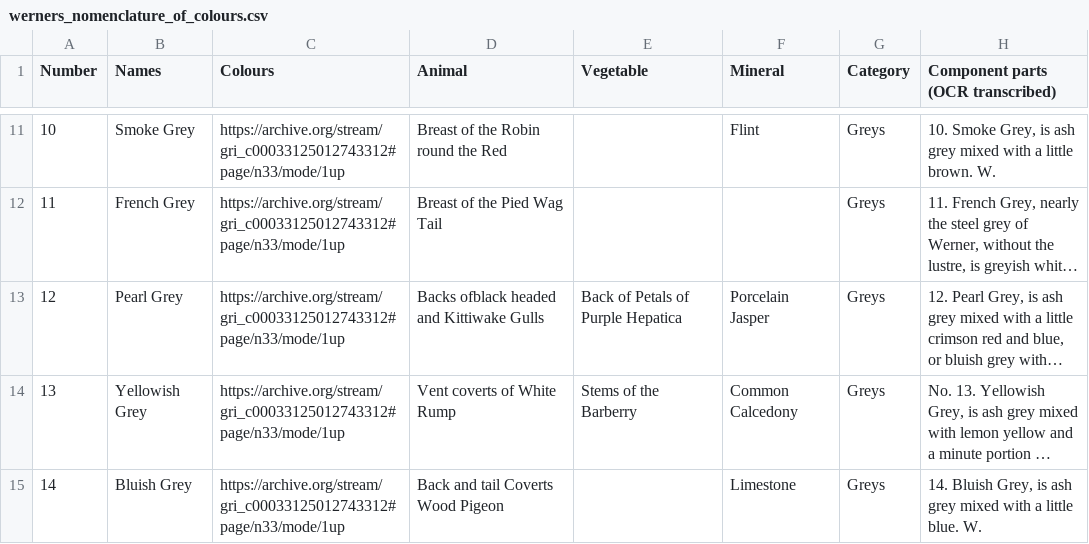
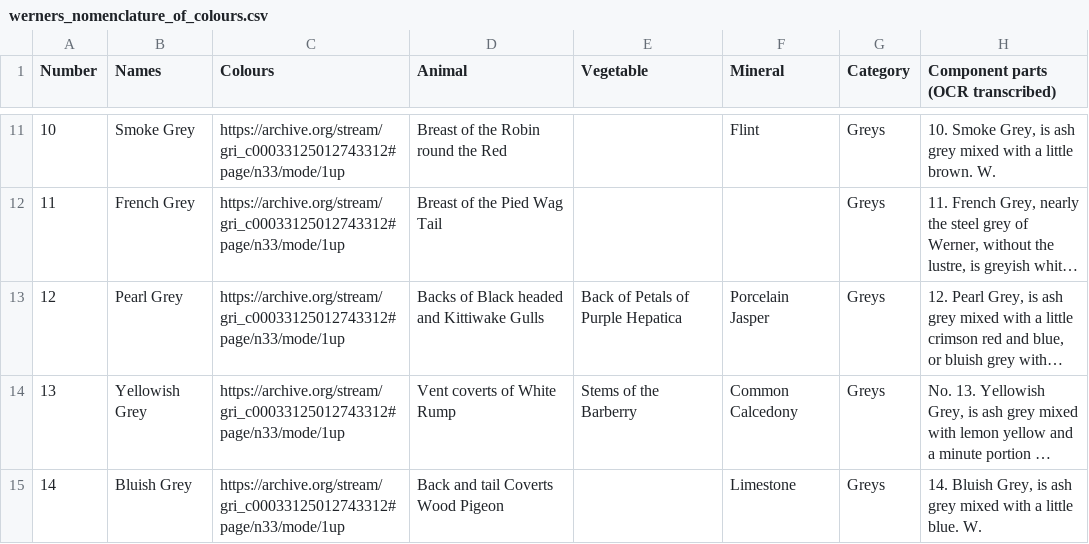
Before and after one commit to kaaaaathy/kaaaaathy.github.io, a CSV file: colors/werners_nomenclature_of_colours.csv, drawn as a sheet; only a part is shown, gaps mark what is left out; long unchanged cells end in …; the diff names each change by its address in the sheet, - before the commit and + after, or states it on an @@ line.

```diff
--- a/colors/werners_nomenclature_of_colours.csv
+++ b/colors/werners_nomenclature_of_colours.csv
-D13 (Animal): Backs ofblack headed and Kittiwake Gulls
+D13 (Animal): Backs of Black headed and Kittiwake Gulls
```
Also changed, not shown: 1 other file.
